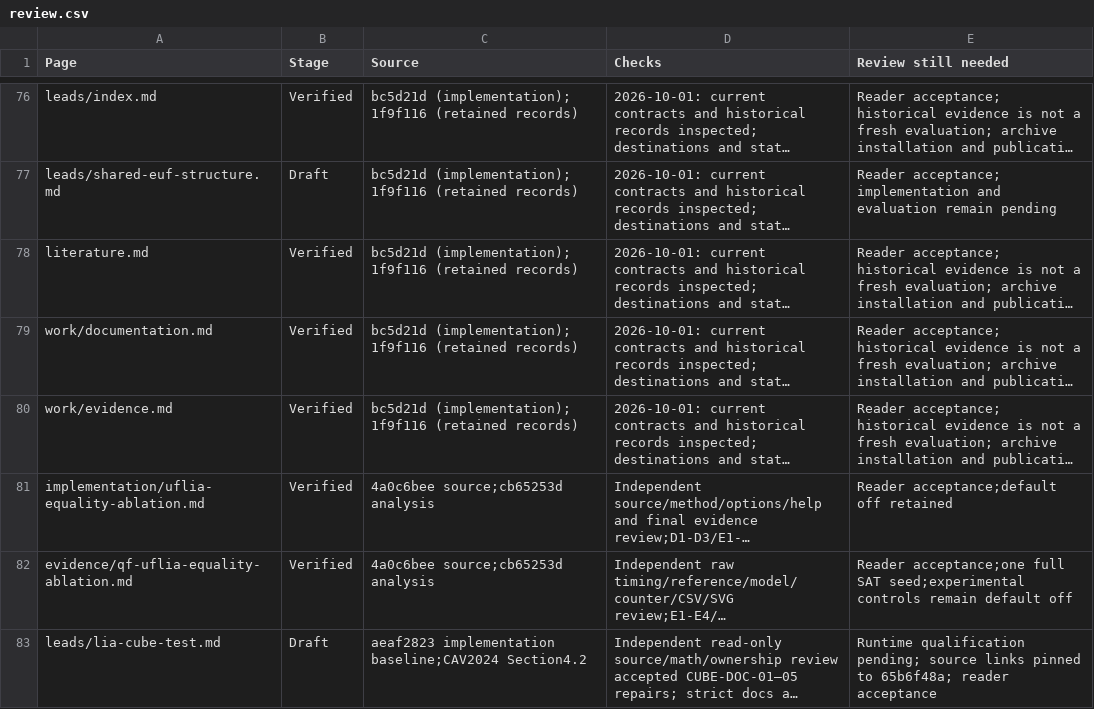
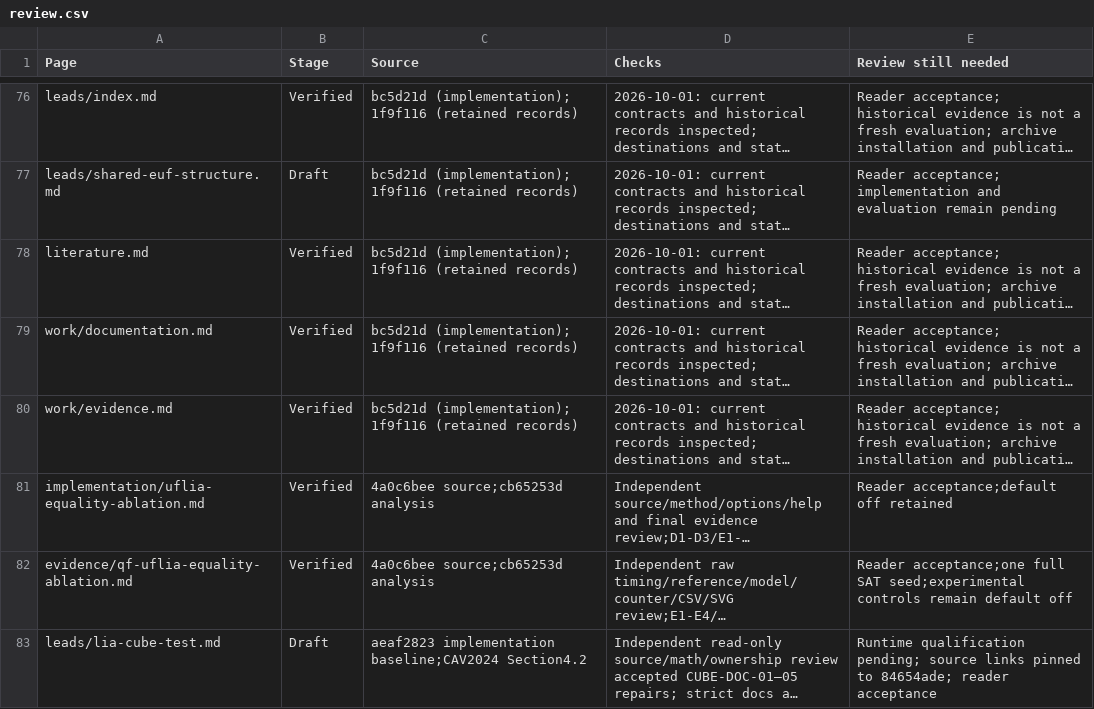
Before and after one commit to MikolasJanota/primo, a CSV file: docs/review.csv, drawn as a sheet; only a part is shown, gaps mark what is left out; long unchanged cells end in …; the diff names each change by its address in the sheet, - before the commit and + after, or states it on an @@ line.

Commit message:
Qualify QF_LIA cubes and freeze the full-corpus comparison
Current source 84654ade passes 47 CTest groups, 311 Python tests, ASan, 12000 generated cases (11840 agreements, 160 timeouts), 800 real mutations and independent SAT-model checks. Static review found only two new enum-width advisory kinds after direct-header cleanup.

On the targeted 200-input development set, M124 cubes solve150 vs126 off, with24SAT gains and no losses; all544 native SAT timing rows pass separate Dolmen replay. Previous-build controls preserve all non-time counters on matching clean answers. Full13306 M124 off/uniform/difference vs freshZ3 is preregistered, not yet a result. Both modes remain off by default. Analyzer validated against complete real rows and its four-profile TSV/gzip path.

```diff
--- a/docs/review.csv
+++ b/docs/review.csv
-E83 (Review still needed): …pinned to 65b6f48a; reader acceptance
+E83 (Review still needed): …pinned to 84654ade; reader acceptance
```
Also changed, not shown: 12 other files.
